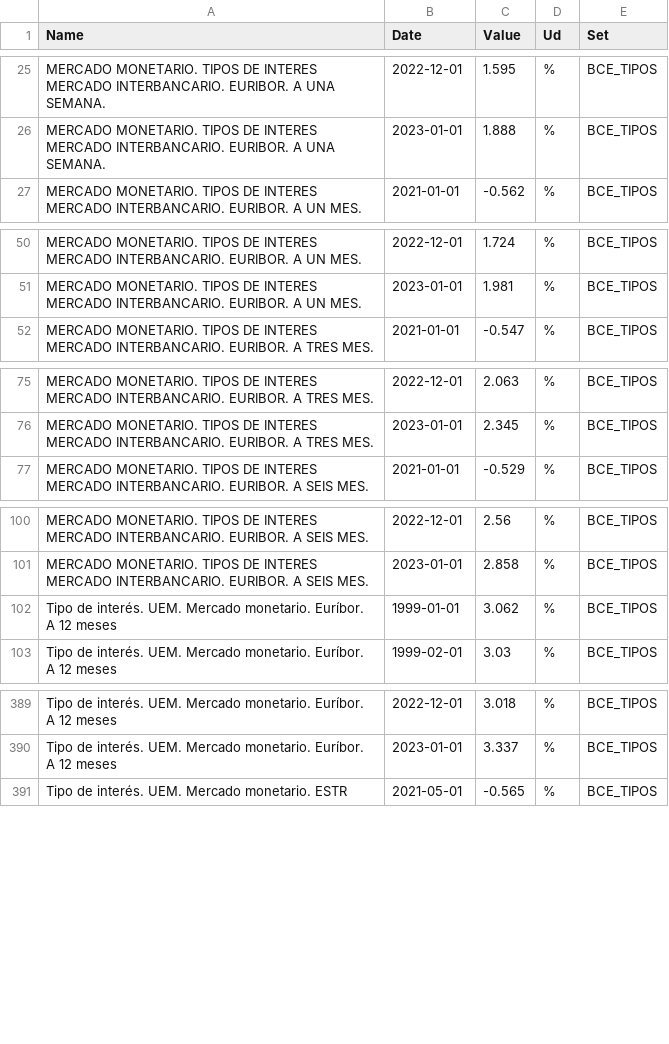
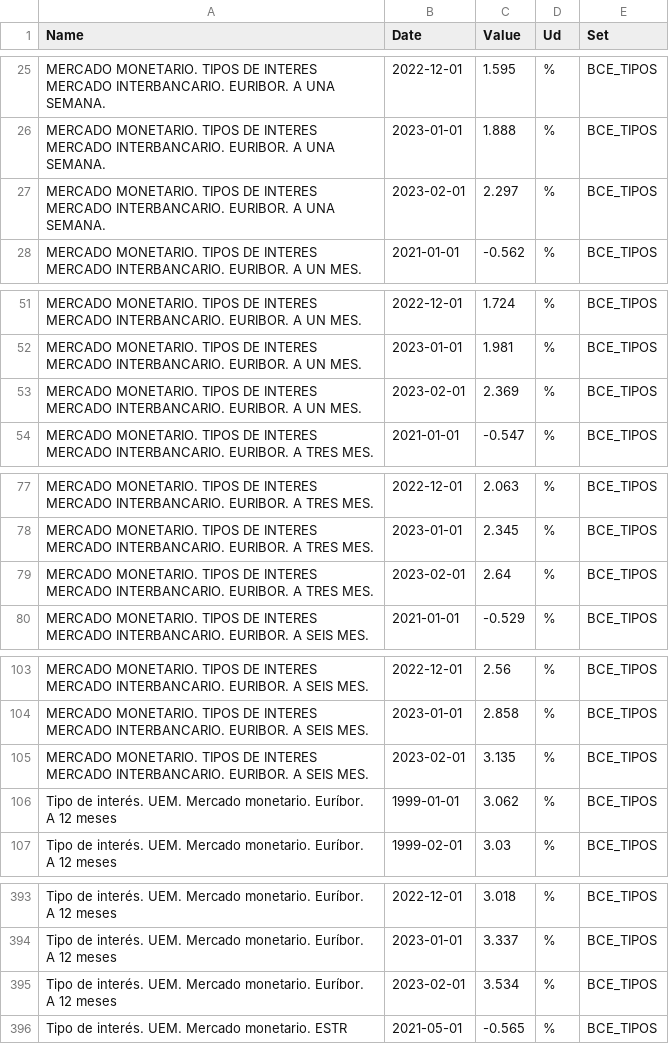
Before and after one commit to csegura/serhi, a CSV file: data/process/bde/bde_tipos_interes.csv, drawn as a sheet; only a part is shown, gaps mark what is left out; the diff covers the shown part only.

```diff
--- a/data/process/bde/bde_tipos_interes.csv
+++ b/data/process/bde/bde_tipos_interes.csv
@@ -26,2 +26,3 @@ MERCADO MONETARIO. TIPOS DE INTERES MERCADO INTERBANCARIO. EURIBOR. A UNA SEMANA
 MERCADO MONETARIO. TIPOS DE INTERES MERCADO INTERBANCARIO. EURIBOR. A UNA SEMANA.,2023-01-01,1.888,%,BCE_TIPOS
+MERCADO MONETARIO. TIPOS DE INTERES MERCADO INTERBANCARIO. EURIBOR. A UNA SEMANA.,2023-02-01,2.297,%,BCE_TIPOS
 MERCADO MONETARIO. TIPOS DE INTERES MERCADO INTERBANCARIO. EURIBOR. A UN MES.,2021-01-01,-0.562,%,BCE_TIPOS
@@ -51,2 +52,3 @@ MERCADO MONETARIO. TIPOS DE INTERES MERCADO INTERBANCARIO. EURIBOR. A UN MES.,20
 MERCADO MONETARIO. TIPOS DE INTERES MERCADO INTERBANCARIO. EURIBOR. A UN MES.,2023-01-01,1.981,%,BCE_TIPOS
+MERCADO MONETARIO. TIPOS DE INTERES MERCADO INTERBANCARIO. EURIBOR. A UN MES.,2023-02-01,2.369,%,BCE_TIPOS
 MERCADO MONETARIO. TIPOS DE INTERES MERCADO INTERBANCARIO. EURIBOR. A TRES MES.,2021-01-01,-0.547,%,BCE_TIPOS
@@ -76,2 +78,3 @@ MERCADO MONETARIO. TIPOS DE INTERES MERCADO INTERBANCARIO. EURIBOR. A TRES MES.,
 MERCADO MONETARIO. TIPOS DE INTERES MERCADO INTERBANCARIO. EURIBOR. A TRES MES.,2023-01-01,2.345,%,BCE_TIPOS
+MERCADO MONETARIO. TIPOS DE INTERES MERCADO INTERBANCARIO. EURIBOR. A TRES MES.,2023-02-01,2.64,%,BCE_TIPOS
 MERCADO MONETARIO. TIPOS DE INTERES MERCADO INTERBANCARIO. EURIBOR. A SEIS MES.,2021-01-01,-0.529,%,BCE_TIPOS
@@ -101,2 +104,3 @@ MERCADO MONETARIO. TIPOS DE INTERES MERCADO INTERBANCARIO. EURIBOR. A SEIS MES.,
 MERCADO MONETARIO. TIPOS DE INTERES MERCADO INTERBANCARIO. EURIBOR. A SEIS MES.,2023-01-01,2.858,%,BCE_TIPOS
+MERCADO MONETARIO. TIPOS DE INTERES MERCADO INTERBANCARIO. EURIBOR. A SEIS MES.,2023-02-01,3.135,%,BCE_TIPOS
 Tipo de interés. UEM. Mercado monetario. Euríbor. A 12 meses,1999-01-01,3.062,%,BCE_TIPOS
@@ -390,2 +394,3 @@ Tipo de interés. UEM. Mercado monetario. Euríbor. A 12 meses,2022-12-01,3.018,
 Tipo de interés. UEM. Mercado monetario. Euríbor. A 12 meses,2023-01-01,3.337,%,BCE_TIPOS
+Tipo de interés. UEM. Mercado monetario. Euríbor. A 12 meses,2023-02-01,3.534,%,BCE_TIPOS
 Tipo de interés. UEM. Mercado monetario. ESTR,2021-05-01,-0.565,%,BCE_TIPOS
```
Also changed, not shown: 25 added rows elsewhere in this file, data/process/ibex/ibex_indice_general.csv, data/process/ine/ine_ipc.csv, 20 other files.
